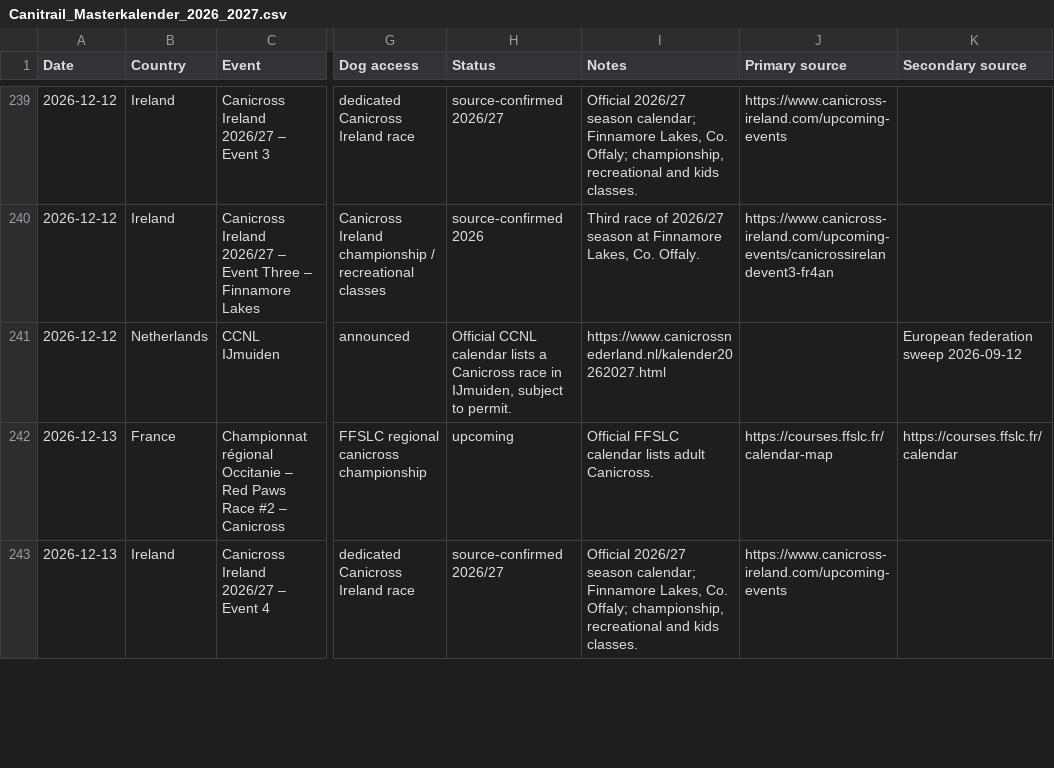
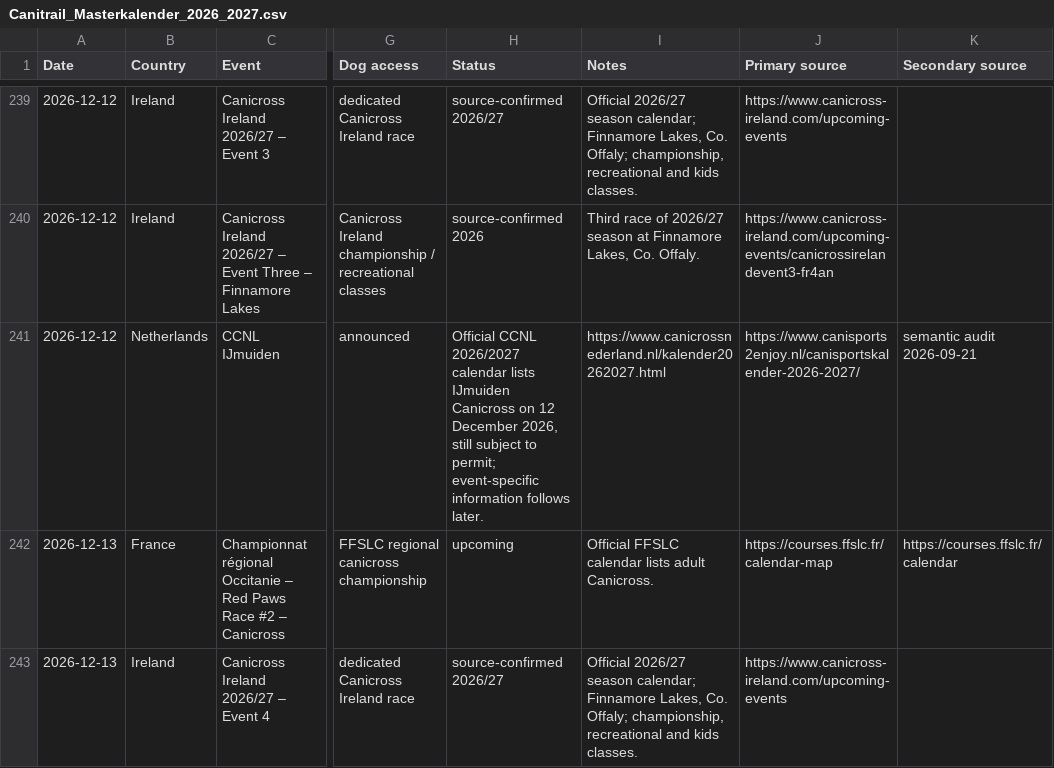
Before and after one commit to zoyored/dogs, a CSV file: data/Canitrail_Masterkalender_2026_2027.csv, drawn as a sheet; only a part is shown, gaps mark what is left out; the diff covers the shown part only; the diff names each change by its address in the sheet, - before the commit and + after, or states it on an @@ line.

Commit message:
Fix sources and dates from semantic audit batch 1

```diff
--- a/data/Canitrail_Masterkalender_2026_2027.csv
+++ b/data/Canitrail_Masterkalender_2026_2027.csv
-H241 (Status): Official CCNL calendar lists a Canicross race in IJmuiden, subject to permit.
+H241 (Status): Official CCNL 2026/2027 calendar lists IJmuiden Canicross on 12 December 2026, still subject to permit; event-specific information follows later.
-J241 (Primary source): (empty)
+J241 (Primary source): https://www.canisports2enjoy.nl/canisportskalender-2026-2027/
-K241 (Secondary source): European federation sweep 2026-09-12
+K241 (Secondary source): semantic audit 2026-09-21
```
Also changed, not shown: 22 edited cells elsewhere in this file.
